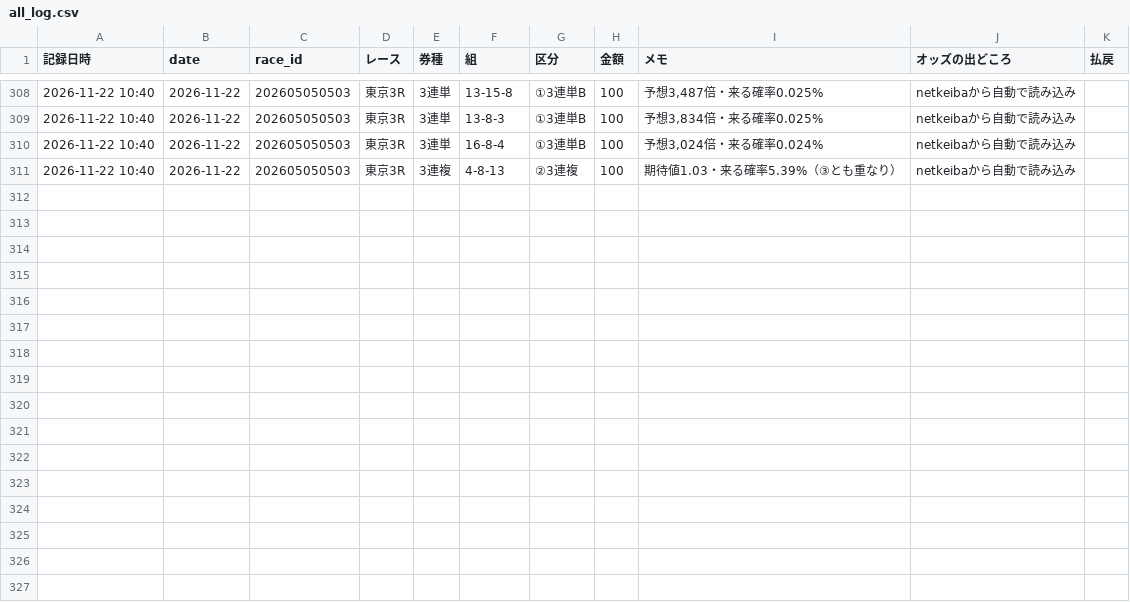
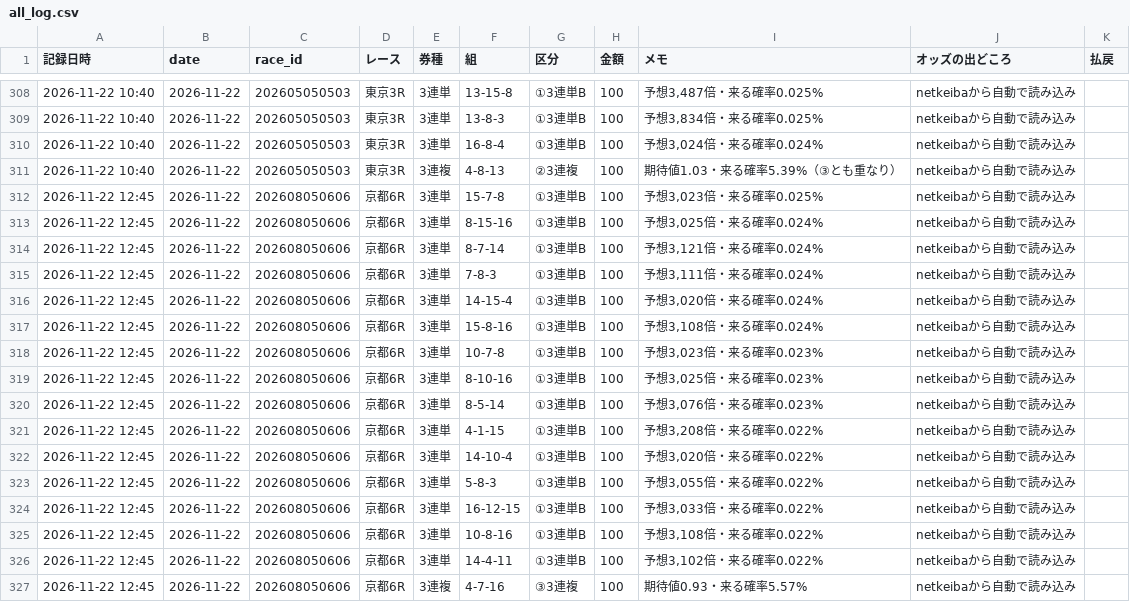
Before and after one commit to ojplmokn-rgb/keiba-auto, a CSV file: data/keiba_history/s5_tool/all_log.csv, drawn as a sheet; only a part is shown, gaps mark what is left out.

```diff
--- a/data/keiba_history/s5_tool/all_log.csv
+++ b/data/keiba_history/s5_tool/all_log.csv
@@ -311 +311,17 @@
 2026-11-22 10:40,2026-11-22,202605050503,東京3R,3連複,4-8-13,②3連複,100,期待値1.03・来る確率5.39%（③とも重なり）,netkeibaから自動で読み込み,
+2026-11-22 12:45,2026-11-22,202608050606,京都6R,3連単,15-7-8,①3連単B,100,"予想3,023倍・来る確率0.025%",netkeibaから自動で読み込み,
+2026-11-22 12:45,2026-11-22,202608050606,京都6R,3連単,8-15-16,①3連単B,100,"予想3,025倍・来る確率0.024%",netkeibaから自動で読み込み,
+2026-11-22 12:45,2026-11-22,202608050606,京都6R,3連単,8-7-14,①3連単B,100,"予想3,121倍・来る確率0.024%",netkeibaから自動で読み込み,
+2026-11-22 12:45,2026-11-22,202608050606,京都6R,3連単,7-8-3,①3連単B,100,"予想3,111倍・来る確率0.024%",netkeibaから自動で読み込み,
+2026-11-22 12:45,2026-11-22,202608050606,京都6R,3連単,14-15-4,①3連単B,100,"予想3,020倍・来る確率0.024%",netkeibaから自動で読み込み,
+2026-11-22 12:45,2026-11-22,202608050606,京都6R,3連単,15-8-16,①3連単B,100,"予想3,108倍・来る確率0.024%",netkeibaから自動で読み込み,
+2026-11-22 12:45,2026-11-22,202608050606,京都6R,3連単,10-7-8,①3連単B,100,"予想3,023倍・来る確率0.023%",netkeibaから自動で読み込み,
+2026-11-22 12:45,2026-11-22,202608050606,京都6R,3連単,8-10-16,①3連単B,100,"予想3,025倍・来る確率0.023%",netkeibaから自動で読み込み,
+2026-11-22 12:45,2026-11-22,202608050606,京都6R,3連単,8-5-14,①3連単B,100,"予想3,076倍・来る確率0.023%",netkeibaから自動で読み込み,
+2026-11-22 12:45,2026-11-22,202608050606,京都6R,3連単,4-1-15,①3連単B,100,"予想3,208倍・来る確率0.022%",netkeibaから自動で読み込み,
+2026-11-22 12:45,2026-11-22,202608050606,京都6R,3連単,14-10-4,①3連単B,100,"予想3,020倍・来る確率0.022%",netkeibaから自動で読み込み,
+2026-11-22 12:45,2026-11-22,202608050606,京都6R,3連単,5-8-3,①3連単B,100,"予想3,055倍・来る確率0.022%",netkeibaから自動で読み込み,
+2026-11-22 12:45,2026-11-22,202608050606,京都6R,3連単,16-12-15,①3連単B,100,"予想3,033倍・来る確率0.022%",netkeibaから自動で読み込み,
+2026-11-22 12:45,2026-11-22,202608050606,京都6R,3連単,10-8-16,①3連単B,100,"予想3,108倍・来る確率0.022%",netkeibaから自動で読み込み,
+2026-11-22 12:45,2026-11-22,202608050606,京都6R,3連単,14-4-11,①3連単B,100,"予想3,102倍・来る確率0.022%",netkeibaから自動で読み込み,
+2026-11-22 12:45,2026-11-22,202608050606,京都6R,3連複,4-7-16,③3連複,100,期待値0.93・来る確率5.57%,netkeibaから自動で読み込み,
```
Also changed, not shown: data/state/done_20261122.csv, 1 other file.
